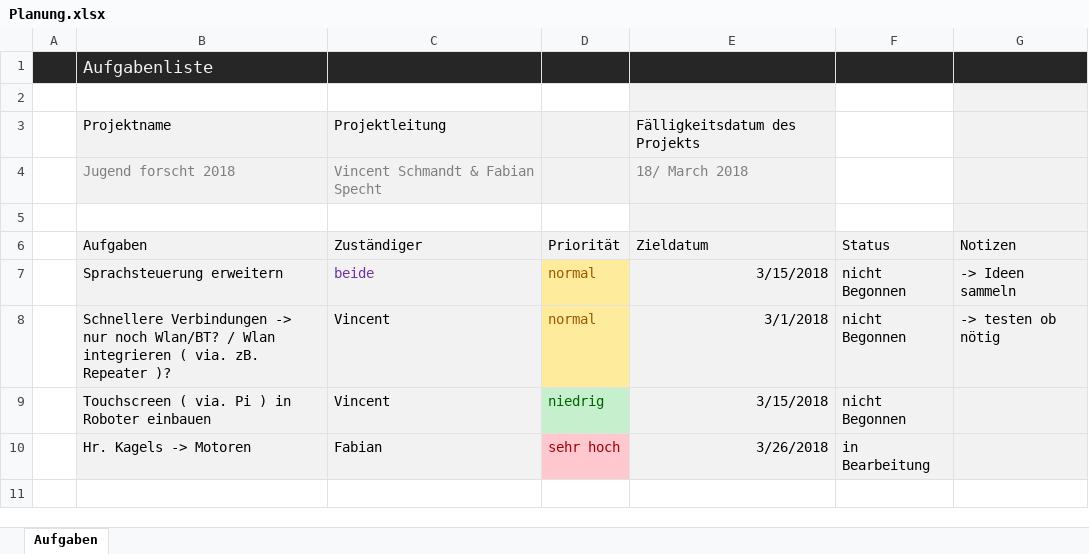
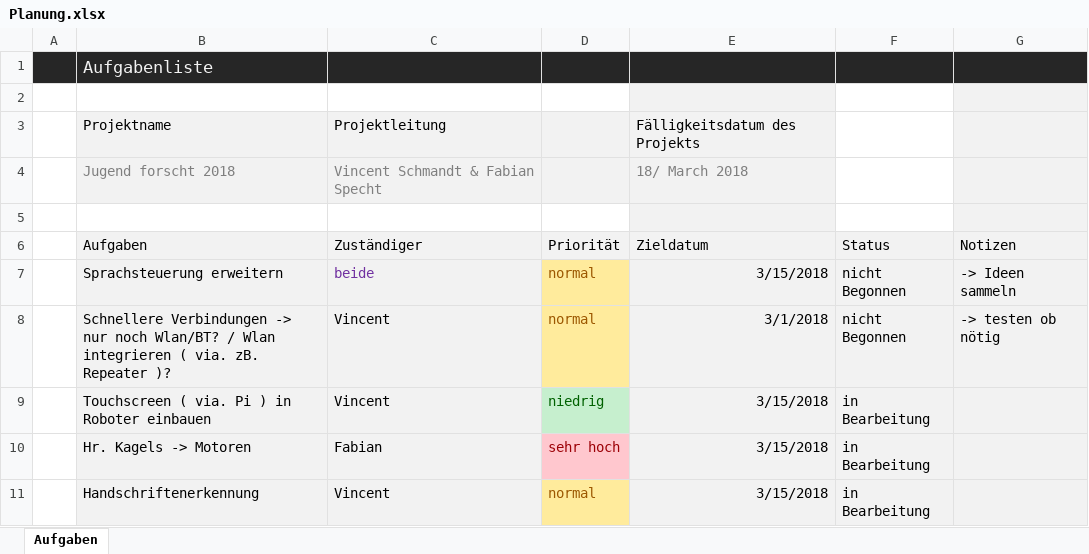
Before and after one commit to VincentsCode/Jugend-Forscht, an Excel workbook: Planung.xlsx, sheet Aufgaben, drawn as a sheet; values as stored, in another font and other column widths than the file's, no borders; conditional formats and table styles not drawn; the diff names each change by its address in the sheet, - before the commit and + after, or states it on an @@ line.

```diff
--- a/Planung.xlsx (sheet Aufgaben)
+++ b/Planung.xlsx (sheet Aufgaben)
-F9 (Status): nicht Begonnen
+F9 (Status): in Bearbeitung
-E10 (Zieldatum): 3/26/2018
+E10 (Zieldatum): 3/15/2018
+row 11:  | Handschriftenerkennung | Vincent | normal | 3/15/2018 | in Bearbeitung
```
Also changed, not shown: 2 other files.
